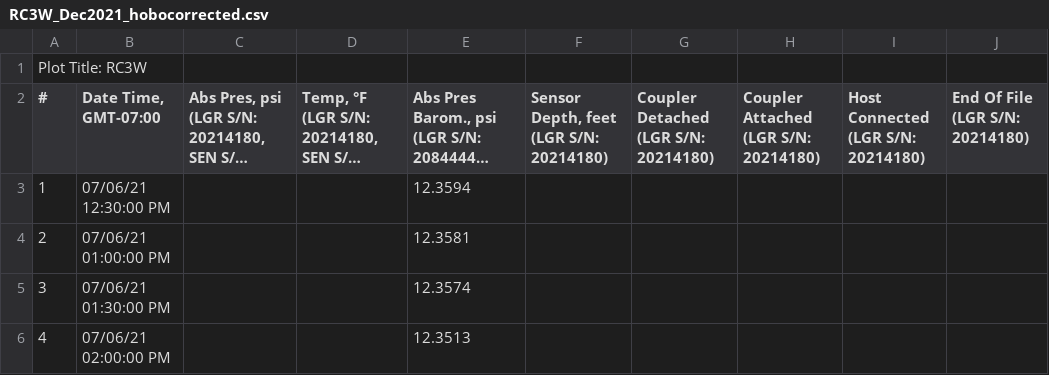
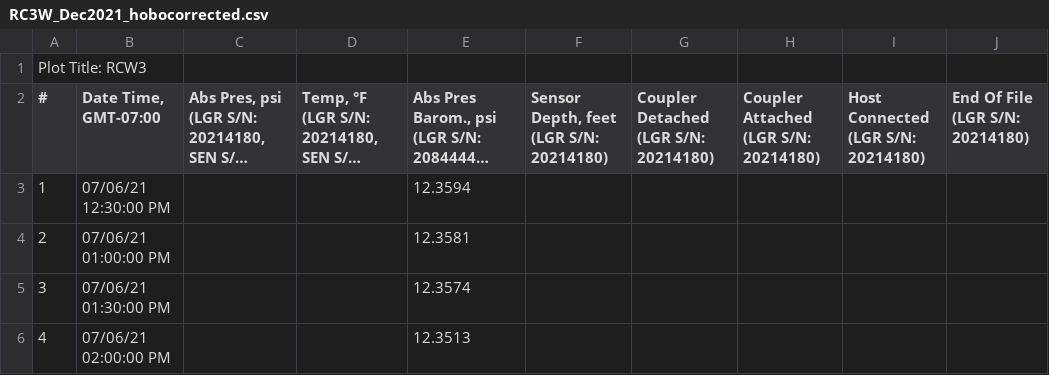
Before and after one commit to sjmarks/Meadow_Wells, a CSV file: RC_Wells_Dec2021/raw/RC3W_Dec2021_hobocorrected.csv, drawn as a sheet; only a part is shown; long unchanged cells end in …; the diff names each change by its address in the sheet, - before the commit and + after, or states it on an @@ line.

```diff
--- a/RC_Wells_Dec2021/raw/RC3W_Dec2021_hobocorrected.csv
+++ b/RC_Wells_Dec2021/raw/RC3W_Dec2021_hobocorrected.csv
-A1 (#): Plot Title: RC3W
+A1 (#): Plot Title: RCW3
```
Also changed, not shown: Marian_Wells_Dec2021/raw/MM4W_Dec2021_hobocorrected.csv, Marian_Wells_Dec2021/raw/MM5W_Dec2021_hobocorrected.csv, 11 other files.
